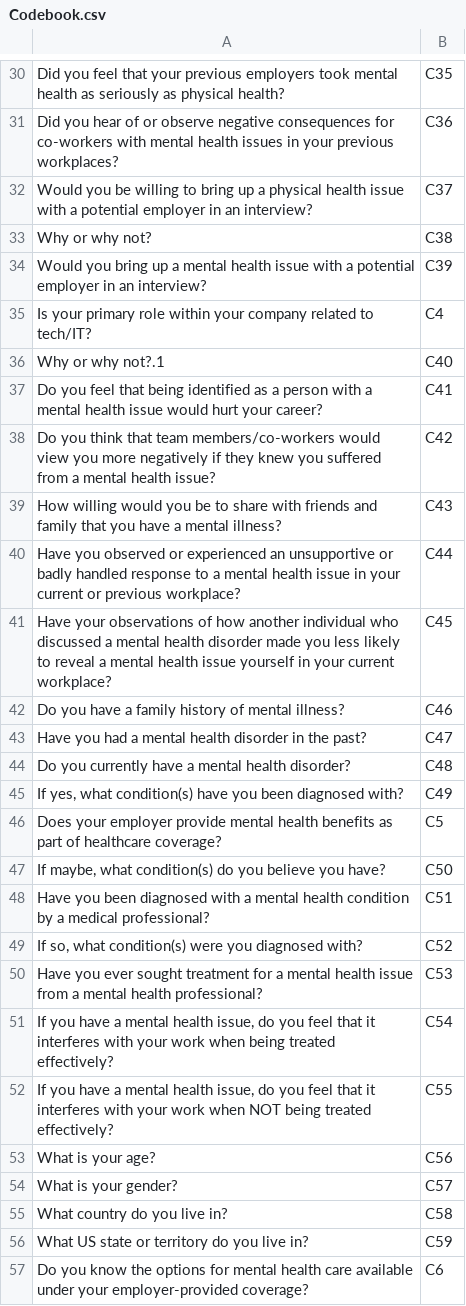
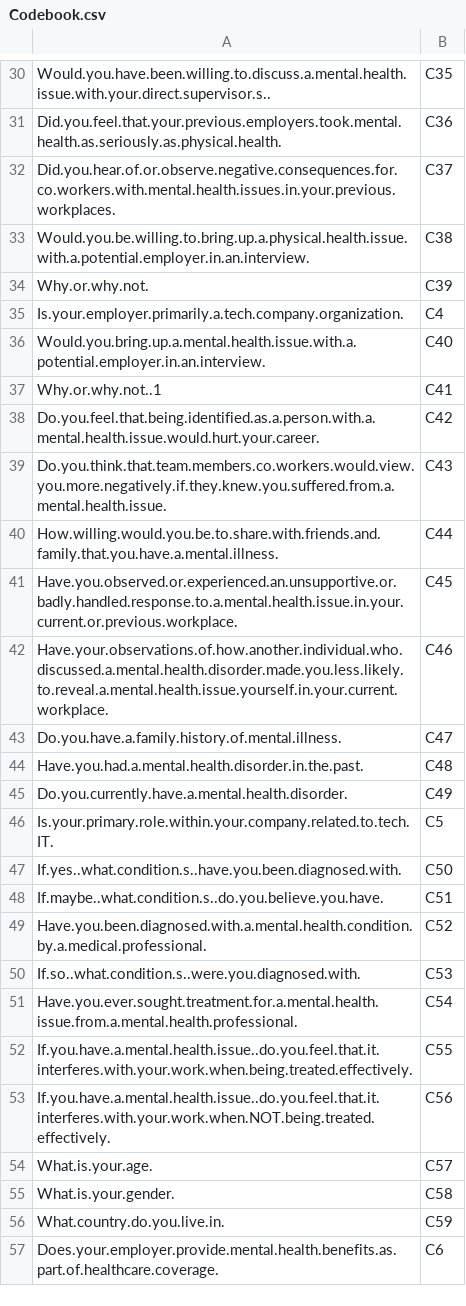
Before and after one commit to abimur-123/Mentalhealth_project, a CSV file: docs/Codebook.csv, drawn as a sheet; only a part is shown, gaps mark what is left out; the diff covers the shown part only; the diff names each change by its address in the sheet, - before the commit and + after, or states it on an @@ line.

```diff
--- a/docs/Codebook.csv
+++ b/docs/Codebook.csv
-A30: Did you feel that your previous employers took mental health as seriously as physical health?
+A30: Would.you.have.been.willing.to.discuss.a.mental.health.issue.with.your.direct.supervisor.s..
-A31: Did you hear of or observe negative consequences for co-workers with mental health issues in your previous workplaces?
+A31: Did.you.feel.that.your.previous.employers.took.mental.health.as.seriously.as.physical.health.
-A32: Would you be willing to bring up a physical health issue with a potential employer in an interview?
+A32: Did.you.hear.of.or.observe.negative.consequences.for.co.workers.with.mental.health.issues.in.your.previous.workplaces.
-A33: Why or why not?
+A33: Would.you.be.willing.to.bring.up.a.physical.health.issue.with.a.potential.employer.in.an.interview.
-A34: Would you bring up a mental health issue with a potential employer in an interview?
+A34: Why.or.why.not.
-A35: Is your primary role within your company related to tech/IT?
+A35: Is.your.employer.primarily.a.tech.company.organization.
-A36: Why or why not?.1
+A36: Would.you.bring.up.a.mental.health.issue.with.a.potential.employer.in.an.interview.
-A37: Do you feel that being identified as a person with a mental health issue would hurt your career?
+A37: Why.or.why.not..1
-A38: Do you think that team members/co-workers would view you more negatively if they knew you suffered from a mental health issue?
+A38: Do.you.feel.that.being.identified.as.a.person.with.a.mental.health.issue.would.hurt.your.career.
-A39: How willing would you be to share with friends and family that you have a mental illness?
+A39: Do.you.think.that.team.members.co.workers.would.view.you.more.negatively.if.they.knew.you.suffered.from.a.mental.health.issue.
-A40: Have you observed or experienced an unsupportive or badly handled response to a mental health issue in your current or previous workplace?
+A40: How.willing.would.you.be.to.share.with.friends.and.family.that.you.have.a.mental.illness.
-A41: Have your observations of how another individual who discussed a mental health disorder made you less likely to reveal a mental health issue yourself in your current workplace?
+A41: Have.you.observed.or.experienced.an.unsupportive.or.badly.handled.response.to.a.mental.health.issue.in.your.current.or.previous.workplace.
-A42: Do you have a family history of mental illness?
+A42: Have.your.observations.of.how.another.individual.who.discussed.a.mental.health.disorder.made.you.less.likely.to.reveal.a.mental.health.issue.yourself.in.your.current.workplace.
-A43: Have you had a mental health disorder in the past?
+A43: Do.you.have.a.family.history.of.mental.illness.
-A44: Do you currently have a mental health disorder?
+A44: Have.you.had.a.mental.health.disorder.in.the.past.
-A45: If yes, what condition(s) have you been diagnosed with?
+A45: Do.you.currently.have.a.mental.health.disorder.
-A46: Does your employer provide mental health benefits as part of healthcare coverage?
+A46: Is.your.primary.role.within.your.company.related.to.tech.IT.
-A47: If maybe, what condition(s) do you believe you have?
+A47: If.yes..what.condition.s..have.you.been.diagnosed.with.
-A48: Have you been diagnosed with a mental health condition by a medical professional?
+A48: If.maybe..what.condition.s..do.you.believe.you.have.
-A49: If so, what condition(s) were you diagnosed with?
+A49: Have.you.been.diagnosed.with.a.mental.health.condition.by.a.medical.professional.
-A50: Have you ever sought treatment for a mental health issue from a mental health professional?
+A50: If.so..what.condition.s..were.you.diagnosed.with.
-A51: If you have a mental health issue, do you feel that it interferes with your work when being treated effectively?
+A51: Have.you.ever.sought.treatment.for.a.mental.health.issue.from.a.mental.health.professional.
-A52: If you have a mental health issue, do you feel that it interferes with your work when NOT being treated effectively?
+A52: If.you.have.a.mental.health.issue..do.you.feel.that.it.interferes.with.your.work.when.being.treated.effectively.
-A53: What is your age?
+A53: If.you.have.a.mental.health.issue..do.you.feel.that.it.interferes.with.your.work.when.NOT.being.treated.effectively.
-A54: What is your gender?
+A54: What.is.your.age.
-A55: What country do you live in?
+A55: What.is.your.gender.
-A56: What US state or territory do you live in?
+A56: What.country.do.you.live.in.
-A57: Do you know the options for mental health care available under your employer-provided coverage?
+A57: Does.your.employer.provide.mental.health.benefits.as.part.of.healthcare.coverage.
```
Also changed, not shown: 1 added row and 35 edited cells elsewhere in this file.
